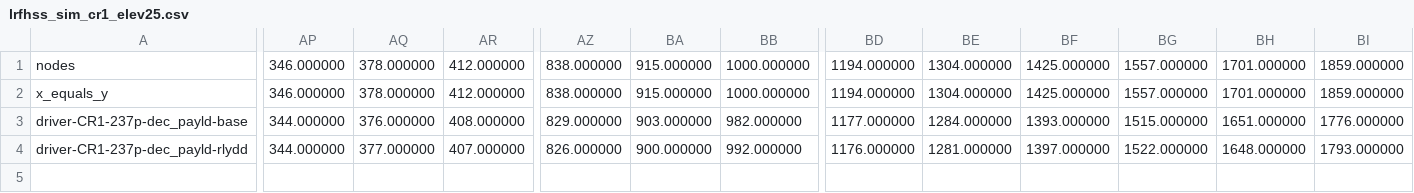
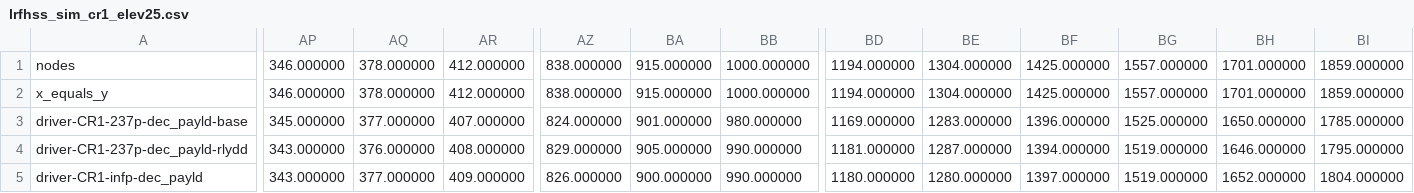
Before and after one commit to SatNaingTun/LRFHSS_MultiBeam_Integration, a CSV file: results/one_pos_lrfhss/lrfhss_sim_cr1_elev25.csv, drawn as a sheet; only a part is shown, gaps mark what is left out; rows hold the shown columns only; the diff covers the shown part only; the diff names each change by its address in the sheet, - before the commit and + after, or states it on an @@ line.

Commit message:
include infp and one_location

```diff
--- a/results/one_pos_lrfhss/lrfhss_sim_cr1_elev25.csv
+++ b/results/one_pos_lrfhss/lrfhss_sim_cr1_elev25.csv
-AP3: 344.000000
+AP3: 345.000000
-AQ3: 376.000000
+AQ3: 377.000000
-AR3: 408.000000
+AR3: 407.000000
-AZ3: 829.000000
+AZ3: 824.000000
-BA3: 903.000000
+BA3: 901.000000
-BB3: 982.000000
+BB3: 980.000000
-BD3: 1177.000000
+BD3: 1169.000000
-BE3: 1284.000000
+BE3: 1283.000000
-BF3: 1393.000000
+BF3: 1396.000000
-BG3: 1515.000000
+BG3: 1525.000000
-BH3: 1651.000000
+BH3: 1650.000000
-BI3: 1776.000000
+BI3: 1785.000000
-AP4: 344.000000
+AP4: 343.000000
-AQ4: 377.000000
+AQ4: 376.000000
-AR4: 407.000000
+AR4: 408.000000
-AZ4: 826.000000
+AZ4: 829.000000
-BA4: 900.000000
+BA4: 905.000000
-BB4: 992.000000
+BB4: 990.000000
-BD4: 1176.000000
+BD4: 1181.000000
-BE4: 1281.000000
+BE4: 1287.000000
-BF4: 1397.000000
+BF4: 1394.000000
-BG4: 1522.000000
+BG4: 1519.000000
-BH4: 1648.000000
+BH4: 1646.000000
-BI4: 1793.000000
+BI4: 1795.000000
+row 5: driver-CR1-infp-dec_payld | 343.000000 | 377.000000 | 409.000000 | 826.000000 | 900.000000 | 990.000000 | 1180.000000 | 1280.000000 | 1397.000000 | 1519.000000 | 1652.000000 | 1804.000000
```
Also changed, not shown: 45 edited cells elsewhere in this file, results/one_pos_lrfhss/lrfhss_sim_cr1_elev25_link_budget_agg.csv, results/one_pos_lrfhss/lrfhss_sim_cr1_elev55.csv, 16 other files.
